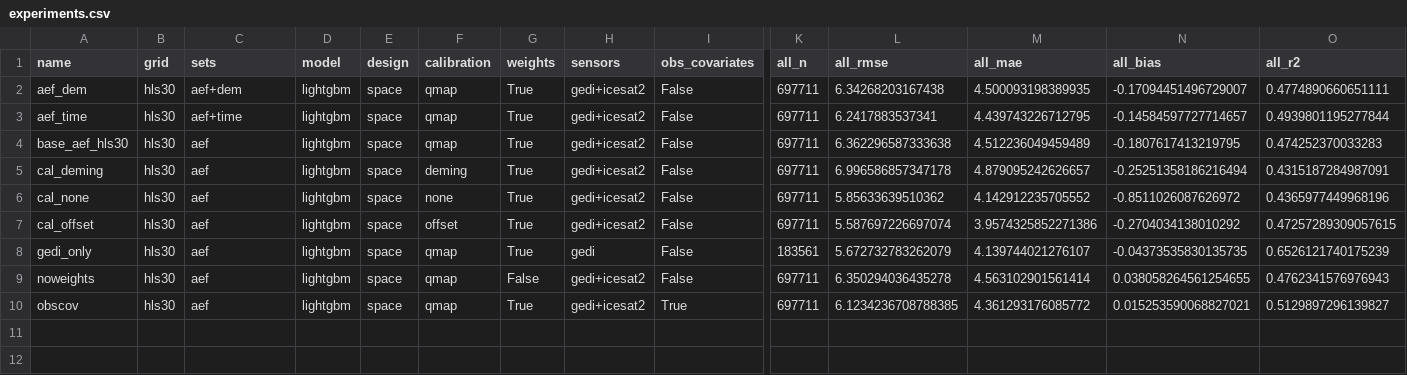
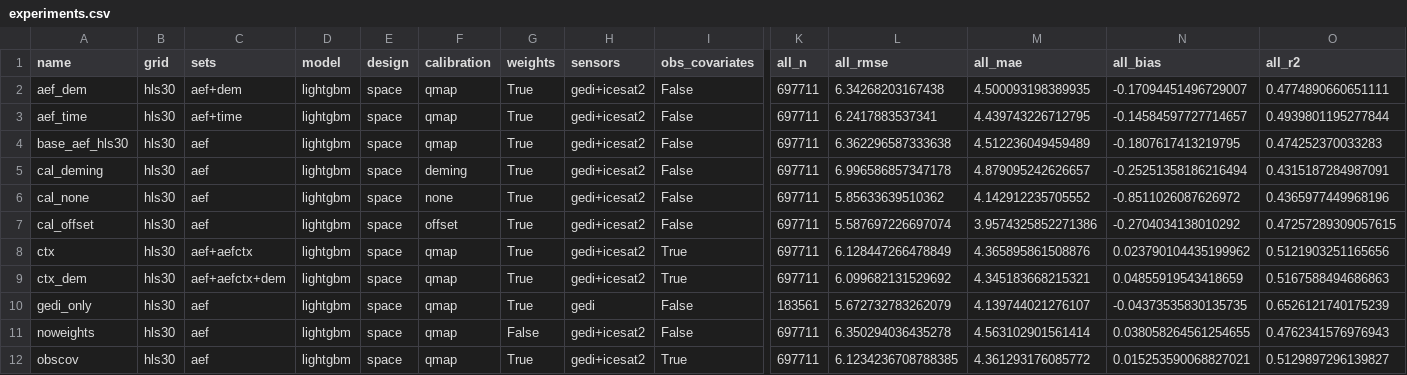
Before and after one commit to ashiklom/azuero-canopy-height, a CSV file: results/cv/experiments.csv, drawn as a sheet; only a part is shown, gaps mark what is left out; rows hold the shown columns only; the diff names each change by its address in the sheet, - before the commit and + after, or states it on an @@ line.

```diff
--- a/results/cv/experiments.csv
+++ b/results/cv/experiments.csv
+row 8: ctx | hls30 | aef+aefctx | lightgbm | space | qmap | True | gedi+icesat2 | True | 697711 | 6.128447266478849 | 4.365895861508876 | 0.023790104435199962 | 0.5121903251165656
+row 9: ctx_dem | hls30 | aef+aefctx+dem | lightgbm | space | qmap | True | gedi+icesat2 | True | 697711 | 6.099682131529692 | 4.345183668215321 | 0.04855919543418659 | 0.5167588494686863
```
Also changed, not shown: 18 other files.
